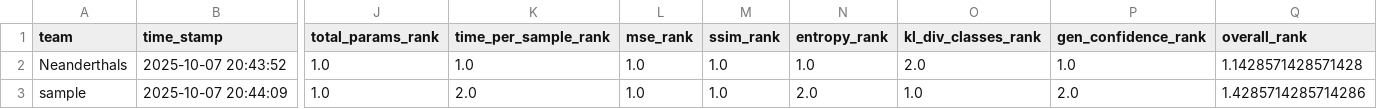
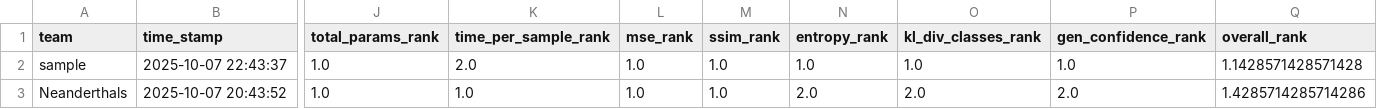
Before and after one commit to dlaieburner/2025-leaderboard, a CSV file: leaderboard.csv, drawn as a sheet; only a part is shown, gaps mark what is left out; removed rows and columns are numbered as before the commit, all else as after; rows hold the shown columns only; the diff names each change by its address in the sheet, - before the commit and + after, or states it on an @@ line.

Commit message:
Update leaderboard with new submission

```diff
--- a/leaderboard.csv
+++ b/leaderboard.csv
+row 2: sample | 2025-10-07 22:43:37 | 1.0 | 2.0 | 1.0 | 1.0 | 1.0 | 1.0 | 1.0 | 1.1428571428571428
-N3 (entropy_rank): 1.0
+N3 (entropy_rank): 2.0
-P3 (gen_confidence_rank): 1.0
+P3 (gen_confidence_rank): 2.0
-Q3 (overall_rank): 1.1428571428571428
+Q3 (overall_rank): 1.4285714285714286
-row 3: sample | 2025-10-07 20:44:09 | 1.0 | 2.0 | 1.0 | 1.0 | 2.0 | 1.0 | 2.0 | 1.4285714285714286
```
